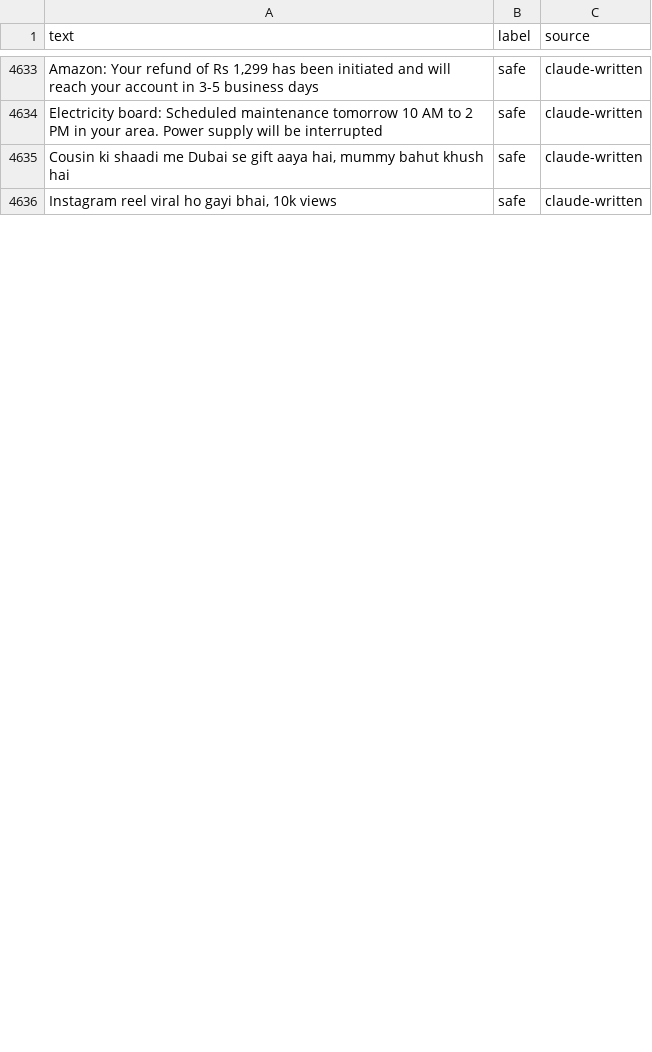
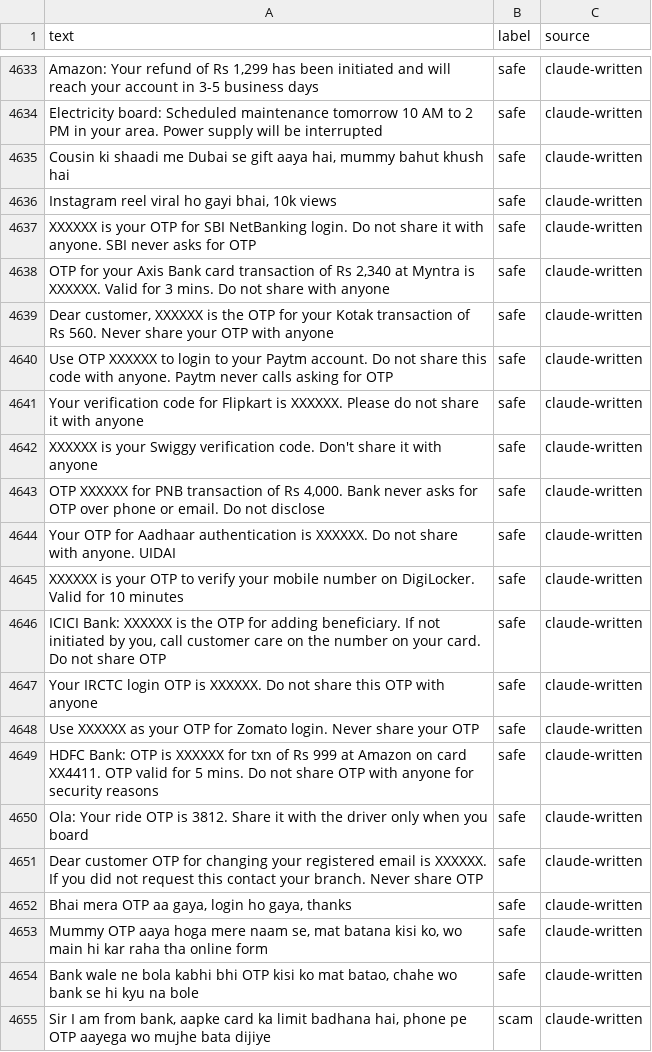
Before and after one commit to ama896/sachet, a CSV file: data/combined.csv, drawn as a sheet; only a part is shown, gaps mark what is left out; the diff covers the shown part only; the diff names each change by its address in the sheet, - before the commit and + after, or states it on an @@ line.

Commit message:
Fix masked-number bug, drop off-domain HF data from training, add fresh check set

```diff
--- a/data/combined.csv
+++ b/data/combined.csv
+row 4637: XXXXXX is your OTP for SBI NetBanking login. Do not share it with anyone. SBI never asks for OTP | safe | claude-written
+row 4638: OTP for your Axis Bank card transaction of Rs 2,340 at Myntra is XXXXXX. Valid for 3 mins. Do not share with anyone | safe | claude-written
+row 4639: Dear customer, XXXXXX is the OTP for your Kotak transaction of Rs 560. Never share your OTP with anyone | safe | claude-written
+row 4640: Use OTP XXXXXX to login to your Paytm account. Do not share this code with anyone. Paytm never calls asking for OTP | safe | claude-written
+row 4641: Your verification code for Flipkart is XXXXXX. Please do not share it with anyone | safe | claude-written
+row 4642: XXXXXX is your Swiggy verification code. Don't share it with anyone | safe | claude-written
+row 4643: OTP XXXXXX for PNB transaction of Rs 4,000. Bank never asks for OTP over phone or email. Do not disclose | safe | claude-written
+row 4644: Your OTP for Aadhaar authentication is XXXXXX. Do not share with anyone. UIDAI | safe | claude-written
+row 4645: XXXXXX is your OTP to verify your mobile number on DigiLocker. Valid for 10 minutes | safe | claude-written
+row 4646: ICICI Bank: XXXXXX is the OTP for adding beneficiary. If not initiated by you, call customer care on the number on your card. Do not share OTP | safe | claude-written
+row 4647: Your IRCTC login OTP is XXXXXX. Do not share this OTP with anyone | safe | claude-written
+row 4648: Use XXXXXX as your OTP for Zomato login. Never share your OTP | safe | claude-written
+row 4649: HDFC Bank: OTP is XXXXXX for txn of Rs 999 at Amazon on card XX4411. OTP valid for 5 mins. Do not share OTP with anyone for security reasons | safe | claude-written
+row 4650: Ola: Your ride OTP is 3812. Share it with the driver only when you board | safe | claude-written
+row 4651: Dear customer OTP for changing your registered email is XXXXXX. If you did not request this contact your branch. Never share OTP | safe | claude-written
+row 4652: Bhai mera OTP aa gaya, login ho gaya, thanks | safe | claude-written
+row 4653: Mummy OTP aaya hoga mere naam se, mat batana kisi ko, wo main hi kar raha tha online form | safe | claude-written
+row 4654: Bank wale ne bola kabhi bhi OTP kisi ko mat batao, chahe wo bank se hi kyu na bole | safe | claude-written
+row 4655: Sir I am from bank, aapke card ka limit badhana hai, phone pe OTP aayega wo mujhe bata dijiye | scam | claude-written
```
Also changed, not shown: 36 added rows, 1 removed row and 4 edited cells elsewhere in this file, data/claude_messages.csv, data/real_messages.csv, 7 other files.
